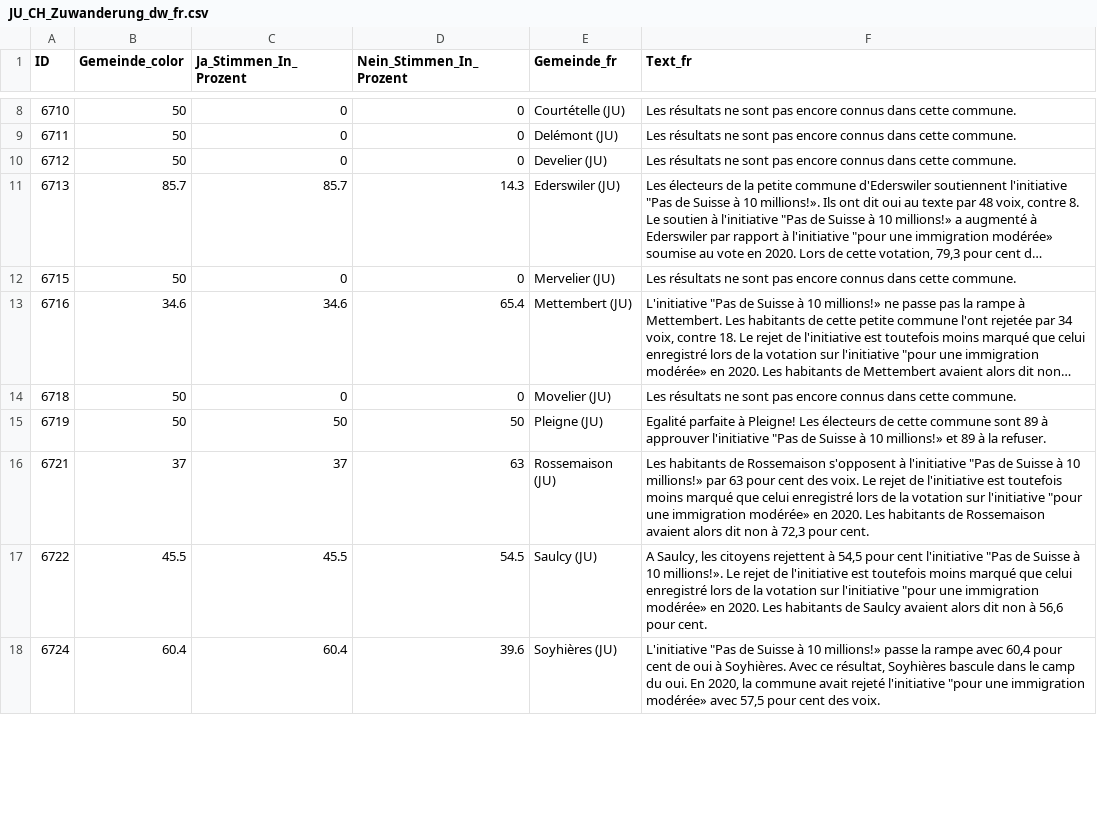
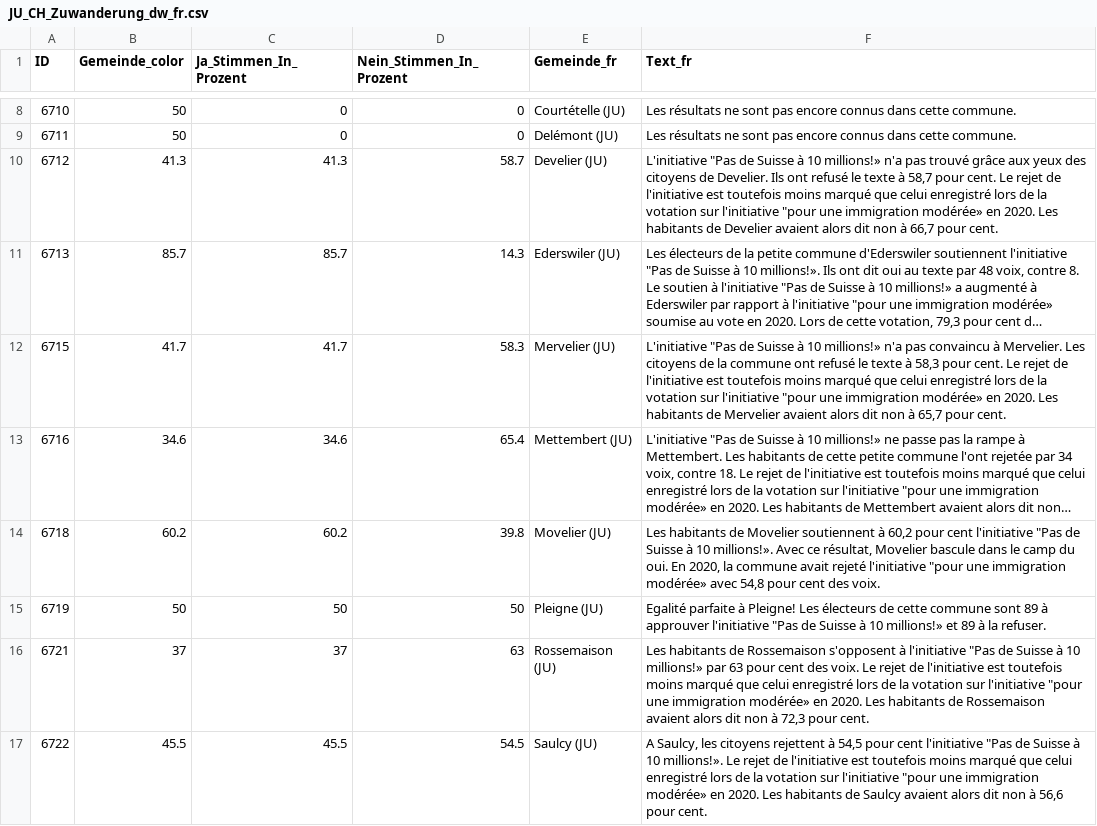
Before and after one commit to awp-finanznachrichten/lena_juni2026, a CSV file: Output_Cantons/JU_CH_Zuwanderung_dw_fr.csv, drawn as a sheet; only a part is shown, gaps mark what is left out; the shorter side is filled out with more unchanged rows; long unchanged cells end in …; the diff covers the shown part only; the diff names each change by its address in the sheet, - before the commit and + after, or states it on an @@ line.

```diff
--- a/Output_Cantons/JU_CH_Zuwanderung_dw_fr.csv
+++ b/Output_Cantons/JU_CH_Zuwanderung_dw_fr.csv
-B10 (Gemeinde_color): 50
+B10 (Gemeinde_color): 41.3
-C10 (Ja_Stimmen_In_Prozent): 0
+C10 (Ja_Stimmen_In_Prozent): 41.3
-D10 (Nein_Stimmen_In_Prozent): 0
+D10 (Nein_Stimmen_In_Prozent): 58.7
-F10 (Text_fr): Les résultats ne sont pas encore connus dans cette commune.
+F10 (Text_fr): L'initiative "Pas de Suisse à 10 millions!» n'a pas trouvé grâce aux yeux des citoyens de Develier. Ils ont refusé le texte à 58,7 pour cent. Le rejet de l'initiative est toutefois moins marqué que celui enregistré lors de la votation sur l'initiative "pour une immigration modérée» en 2020. Les habitants de Develier avaient alors dit non à 66,7 pour cent.
-B12 (Gemeinde_color): 50
+B12 (Gemeinde_color): 41.7
-C12 (Ja_Stimmen_In_Prozent): 0
+C12 (Ja_Stimmen_In_Prozent): 41.7
-D12 (Nein_Stimmen_In_Prozent): 0
+D12 (Nein_Stimmen_In_Prozent): 58.3
-F12 (Text_fr): Les résultats ne sont pas encore connus dans cette commune.
+F12 (Text_fr): L'initiative "Pas de Suisse à 10 millions!» n'a pas convaincu à Mervelier. Les citoyens de la commune ont refusé le texte à 58,3 pour cent. Le rejet de l'initiative est toutefois moins marqué que celui enregistré lors de la votation sur l'initiative "pour une immigration modérée» en 2020. Les habitants de Mervelier avaient alors dit non à 65,7 pour cent.
-B14 (Gemeinde_color): 50
+B14 (Gemeinde_color): 60.2
-C14 (Ja_Stimmen_In_Prozent): 0
+C14 (Ja_Stimmen_In_Prozent): 60.2
-D14 (Nein_Stimmen_In_Prozent): 0
+D14 (Nein_Stimmen_In_Prozent): 39.8
-F14 (Text_fr): Les résultats ne sont pas encore connus dans cette commune.
+F14 (Text_fr): Les habitants de Movelier soutiennent à 60,2 pour cent l'initiative "Pas de Suisse à 10 millions!». Avec ce résultat, Movelier bascule dans le camp du oui. En 2020, la commune avait rejeté l'initiative "pour une immigration modérée» avec 54,8 pour cent des voix.
```
Also changed, not shown: 52 edited cells elsewhere in this file, Output_Cantons/GR_CH_Zuwanderung_dw_de.csv, Output_Cantons/GR_CH_Zuwanderung_dw_it.csv, 16 other files.
